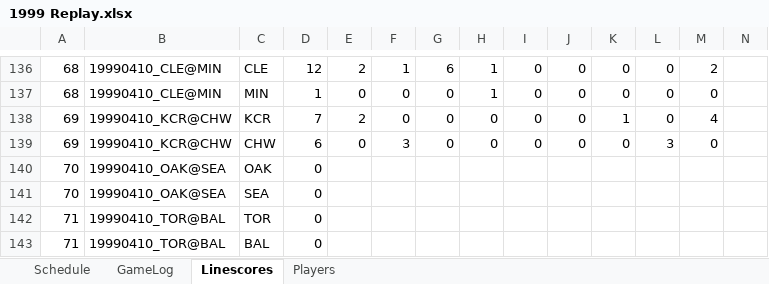
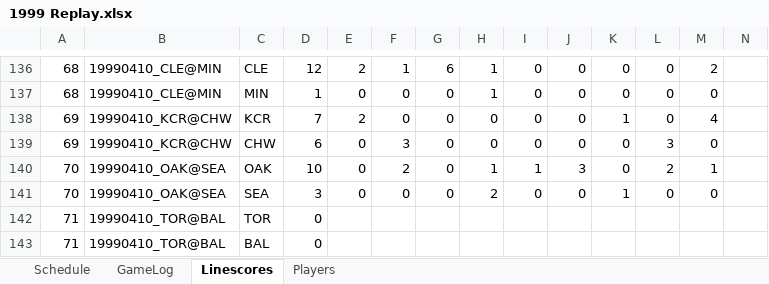
Before and after one commit to jrg06009/JGSOM, an Excel workbook: data/1999 Replay.xlsx, sheet Linescores, drawn as a sheet; only a part is shown, gaps mark what is left out; values as stored, in another font and other column widths than the file's, no borders; removed rows and columns are numbered as before the commit, all else as after; rows hold the shown columns only; the diff names each change by its address in the sheet, - before the commit and + after, or states it on an @@ line.

```diff
--- a/data/1999 Replay.xlsx (sheet Linescores)
+++ b/data/1999 Replay.xlsx (sheet Linescores)
-row 140: 70 | 19990410_OAK@SEA | OAK | 0
-row 141: 70 | 19990410_OAK@SEA | SEA | 0
+row 140: 70 | 19990410_OAK@SEA | OAK | 10 | 0 | 2 | 0 | 1 | 1 | 3 | 0 | 2 | 1
+row 141: 70 | 19990410_OAK@SEA | SEA | 3 | 0 | 0 | 0 | 2 | 0 | 0 | 1 | 0 | 0
```
Also changed, not shown: sheet GameLog, sheet Schedule.
